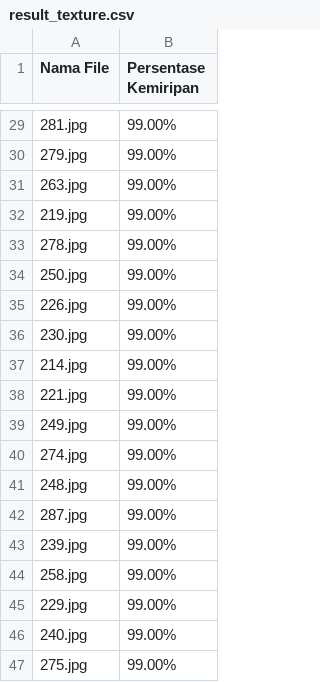
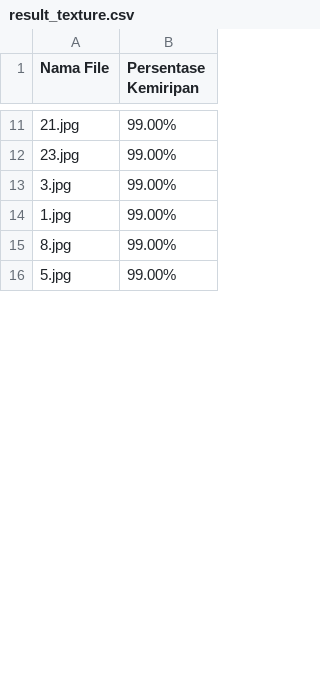
Before and after one commit to alandmprtma/Algeo02-22124, a CSV file: src/conf/result_texture.csv, drawn as a sheet; only a part is shown, gaps mark what is left out; the diff covers the shown part only.

```diff
--- a/src/conf/result_texture.csv
+++ b/src/conf/result_texture.csv
@@ -29,19 +11,6 @@ Nama File,Persentase Kemiripan
-281.jpg,99.00%
-279.jpg,99.00%
-263.jpg,99.00%
-219.jpg,99.00%
-278.jpg,99.00%
-250.jpg,99.00%
-226.jpg,99.00%
-230.jpg,99.00%
-214.jpg,99.00%
-221.jpg,99.00%
-249.jpg,99.00%
-274.jpg,99.00%
-248.jpg,99.00%
-287.jpg,99.00%
-239.jpg,99.00%
-258.jpg,99.00%
-229.jpg,99.00%
-240.jpg,99.00%
-275.jpg,99.00%
+21.jpg,99.00%
+23.jpg,99.00%
+3.jpg,99.00%
+1.jpg,99.00%
+8.jpg,99.00%
+5.jpg,99.00%
```
Also changed, not shown: 43 removed rows and 18 edited cells elsewhere in this file, src/conf/conf_texture.csv, 12 other files.
